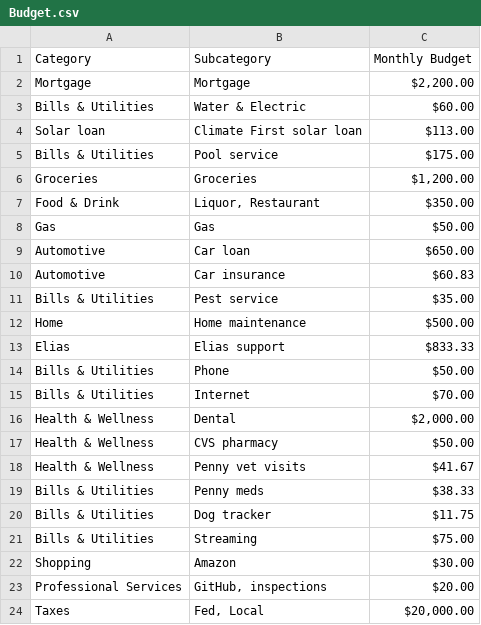
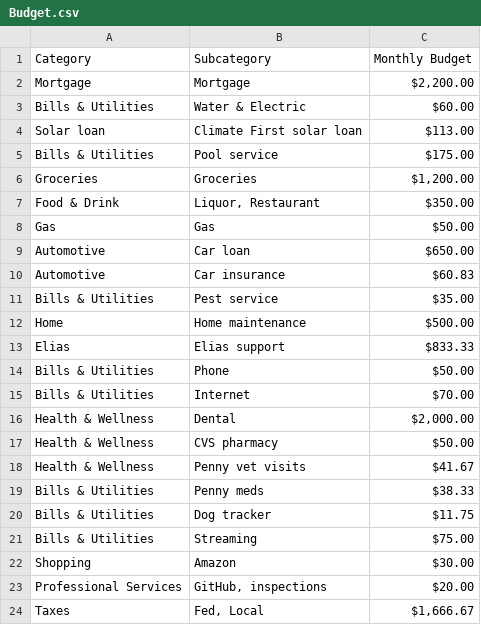
Before and after one commit to BillLyonCon/personal-budget-app, a CSV file: data/config/Budget.csv, drawn as a sheet; the diff names each change by its address in the sheet, - before the commit and + after, or states it on an @@ line.

Commit message:
Fix budget-mode dashboard totals and local config loading

```diff
--- a/data/config/Budget.csv
+++ b/data/config/Budget.csv
-C24 (Monthly Budget): $20,000.00
+C24 (Monthly Budget): $1,666.67
```
Also changed, not shown: 3 other files.
